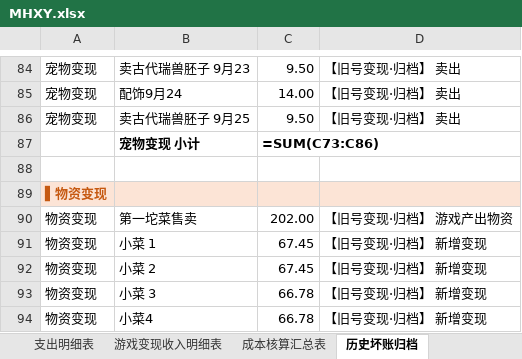
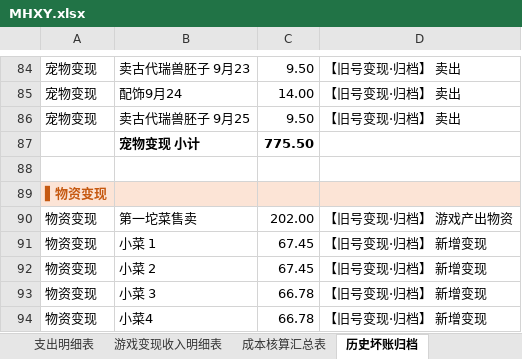
Before and after one commit to chenlong5469-ui/chenlong5469-ui.github.io, an Excel workbook: now/MHXY.xlsx, sheet 历史坏账归档, drawn as a sheet; only a part is shown, gaps mark what is left out; values as stored, in another font and other column widths than the file's, no borders; formulas without a stored value are shown as written; the diff covers the shown part only; the diff names each change by its address in the sheet, - before the commit and + after, or states it on an @@ line.

```diff
--- a/now/MHXY.xlsx (sheet 历史坏账归档)
+++ b/now/MHXY.xlsx (sheet 历史坏账归档)
-C87: =SUM(C73:C86)
+C87: 775.50
```
Also changed, not shown: 7 edited cells elsewhere in this sheet, sheet 游戏变现收入明细表, sheet 成本核算汇总表, sheet 支出明细表.
